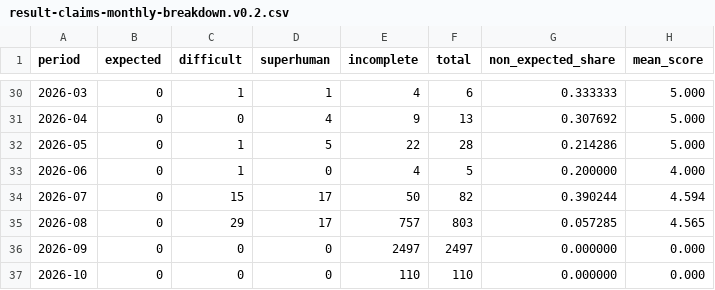
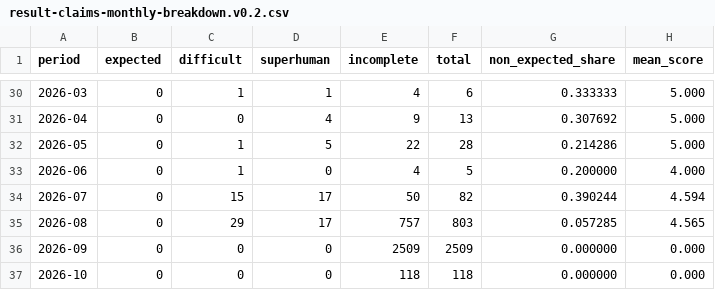
Before and after one commit to latticecut/latticecut.github.io, a CSV file: _projects/ai-mathematical-proof-analysis-jekyll/data/result-claims-monthly-breakdown.v0.2.csv, drawn as a sheet; only a part is shown, gaps mark what is left out.

```diff
--- a/_projects/ai-mathematical-proof-analysis-jekyll/data/result-claims-monthly-breakdown.v0.2.csv
+++ b/_projects/ai-mathematical-proof-analysis-jekyll/data/result-claims-monthly-breakdown.v0.2.csv
@@ -35,3 +35,3 @@ period,expected,difficult,superhuman,incomplete,total,non_expected_share,mean_sc
 2026-08,0,29,17,757,803,0.057285,4.565
-2026-09,0,0,0,2497,2497,0.000000,0.000
-2026-10,0,0,0,110,110,0.000000,0.000
+2026-09,0,0,0,2509,2509,0.000000,0.000
+2026-10,0,0,0,118,118,0.000000,0.000
```
Also changed, not shown: _projects/ai-mathematical-proof-analysis-jekyll/data/assessment-monthly.csv, _projects/ai-mathematical-proof-analysis-jekyll/data/difficulty_monthly_breakdown.csv, 54 other files.
